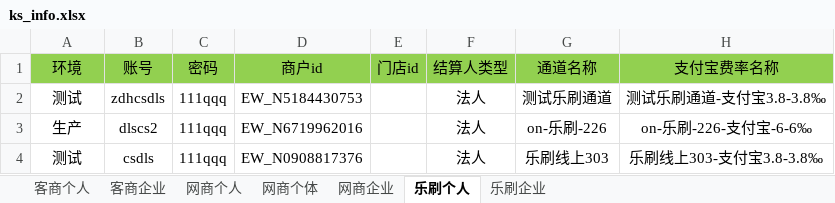
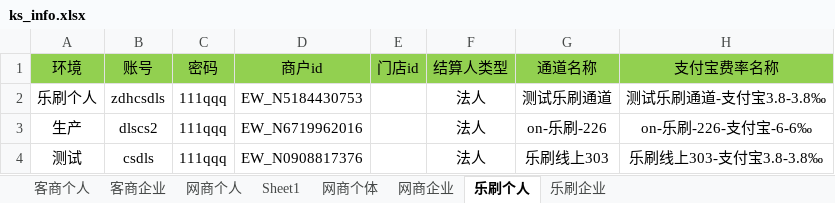
Before and after one commit to jiguobin1/LianFuTong, an Excel workbook: data/excel/ks_info.xlsx, sheet 乐刷个人, drawn as a sheet; only a part is shown; values as stored, in another font and other column widths than the file's, no borders; the diff names each change by its address in the sheet, - before the commit and + after, or states it on an @@ line.

```diff
--- a/data/excel/ks_info.xlsx (sheet 乐刷个人)
+++ b/data/excel/ks_info.xlsx (sheet 乐刷个人)
+sheet tab: Sheet1
-A2 (环境): 测试
+A2 (环境): 乐刷个人
```
Also changed, not shown: sheet 网商个人, 12 other files.
